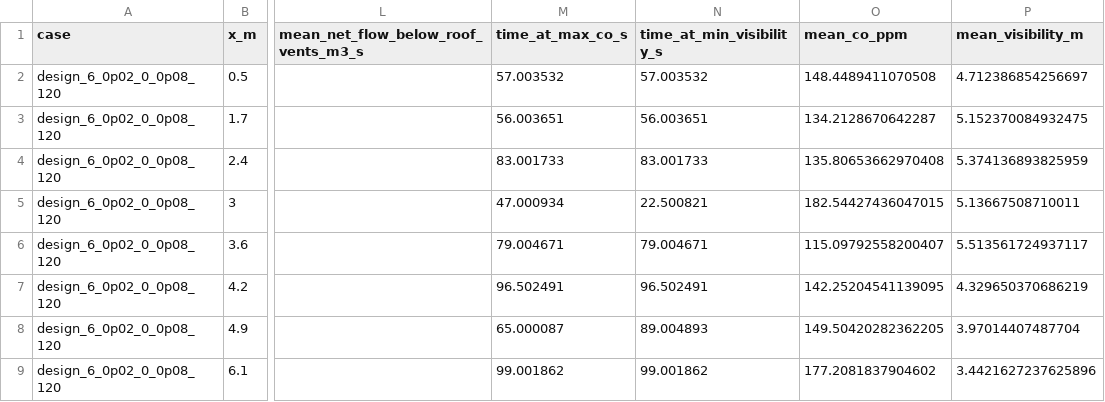
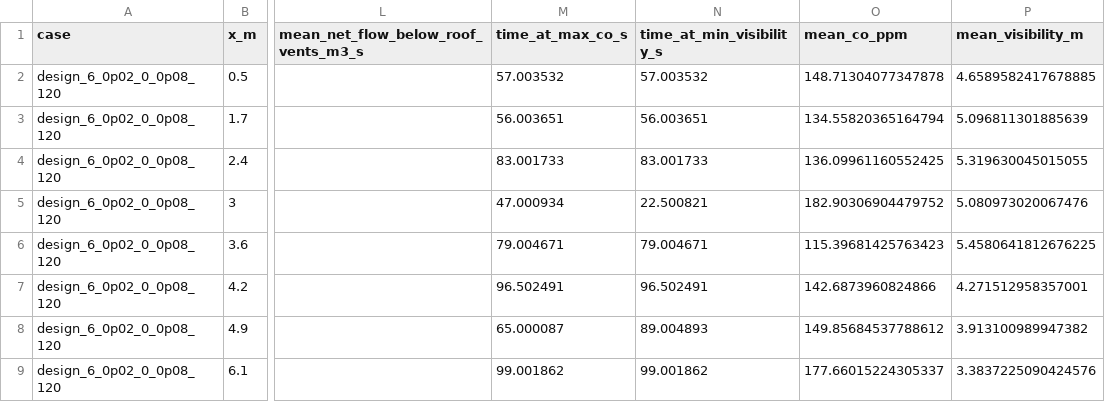
Before and after one commit to LYUml/polyu_bse3322, a CSV file: 05_Calculations/design_6_0p02_0_0p08_120_stations.csv, drawn as a sheet; only a part is shown, gaps mark what is left out; the diff names each change by its address in the sheet, - before the commit and + after, or states it on an @@ line.

Commit message:
Use interval-weighted CO and visibility means in station summaries

```diff
--- a/05_Calculations/design_6_0p02_0_0p08_120_stations.csv
+++ b/05_Calculations/design_6_0p02_0_0p08_120_stations.csv
-O2 (mean_co_ppm): 148.4489411070508
+O2 (mean_co_ppm): 148.71304077347878
-P2 (mean_visibility_m): 4.712386854256697
+P2 (mean_visibility_m): 4.6589582417678885
-O3 (mean_co_ppm): 134.2128670642287
+O3 (mean_co_ppm): 134.55820365164794
-P3 (mean_visibility_m): 5.152370084932475
+P3 (mean_visibility_m): 5.096811301885639
-O4 (mean_co_ppm): 135.80653662970408
+O4 (mean_co_ppm): 136.09961160552425
-P4 (mean_visibility_m): 5.374136893825959
+P4 (mean_visibility_m): 5.319630045015055
-O5 (mean_co_ppm): 182.54427436047015
+O5 (mean_co_ppm): 182.90306904479752
-P5 (mean_visibility_m): 5.13667508710011
+P5 (mean_visibility_m): 5.080973020067476
-O6 (mean_co_ppm): 115.09792558200407
+O6 (mean_co_ppm): 115.39681425763423
-P6 (mean_visibility_m): 5.513561724937117
+P6 (mean_visibility_m): 5.4580641812676225
-O7 (mean_co_ppm): 142.25204541139095
+O7 (mean_co_ppm): 142.6873960824866
-P7 (mean_visibility_m): 4.329650370686219
+P7 (mean_visibility_m): 4.271512958357001
-O8 (mean_co_ppm): 149.50420282362205
+O8 (mean_co_ppm): 149.85684537788612
-P8 (mean_visibility_m): 3.97014407487704
+P8 (mean_visibility_m): 3.913100989947382
-O9 (mean_co_ppm): 177.2081837904602
+O9 (mean_co_ppm): 177.66015224305337
-P9 (mean_visibility_m): 3.4421627237625896
+P9 (mean_visibility_m): 3.3837225090424576
```
Also changed, not shown: 05_Calculations/design_6_0p02_0_0_120_stations.csv, 05_Calculations/design_6_0p02_0p08_0p08_120_stations.csv, 36 other files.
